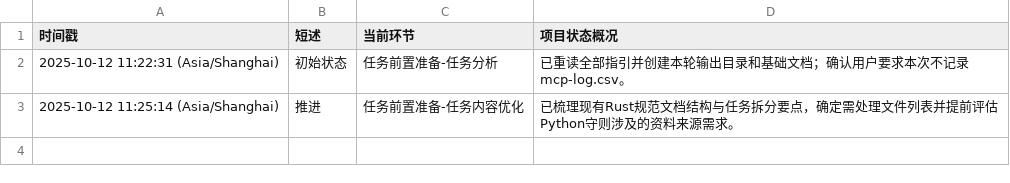
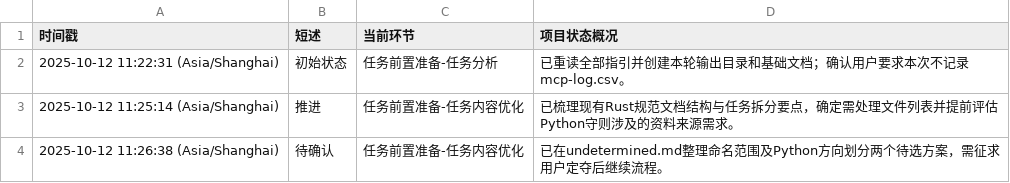
Before and after one commit to Onlykrizz/prompt-for-code, a CSV file: ai-agent-output/2025-10-12T11-21-20_UTC+8_筹备蟒蛇语言规范守则/AI-AGENT_working-status.csv, drawn as a sheet; the diff names each change by its address in the sheet, - before the commit and + after, or states it on an @@ line.

```diff
--- a/ai-agent-output/2025-10-12T11-21-20_UTC+8_筹备蟒蛇语言规范守则/AI-AGENT_working-status.csv
+++ b/ai-agent-output/2025-10-12T11-21-20_UTC+8_筹备蟒蛇语言规范守则/AI-AGENT_working-status.csv
+row 4: 2025-10-12 11:26:38 (Asia/Shanghai) | 待确认 | 任务前置准备-任务内容优化 | 已在undetermined.md整理命名范围及Python方向划分两个待选方案，需征求用户定夺后继续流程。
```
Also changed, not shown: 1 other file.
